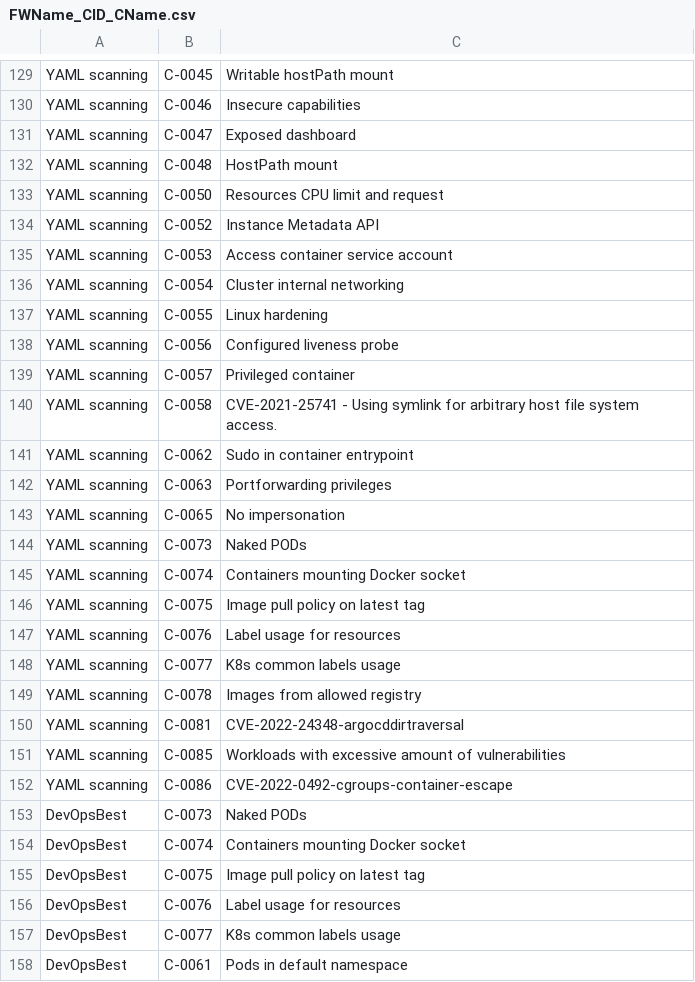
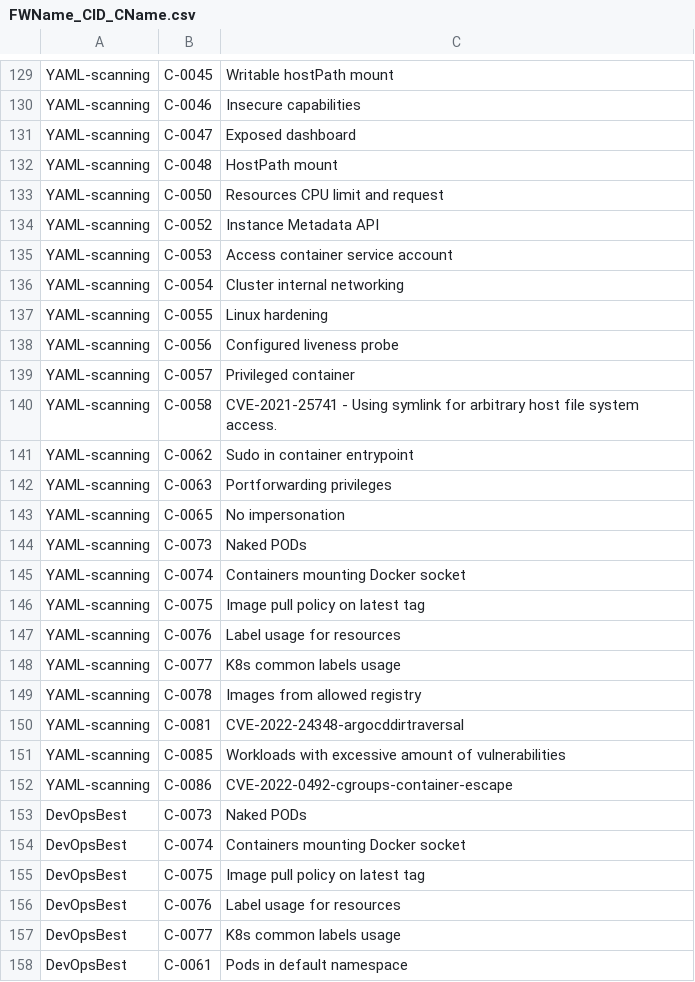
Before and after one commit to kubescape/regolibrary, a CSV file: FWName_CID_CName.csv, drawn as a sheet; only a part is shown, gaps mark what is left out; the diff covers the shown part only; the diff names each change by its address in the sheet, - before the commit and + after, or states it on an @@ line.

```diff
--- a/FWName_CID_CName.csv
+++ b/FWName_CID_CName.csv
-A129:A152: YAML scanning
+A129:A152: YAML-scanning
```
Also changed, not shown: 28 edited cells elsewhere in this file.
